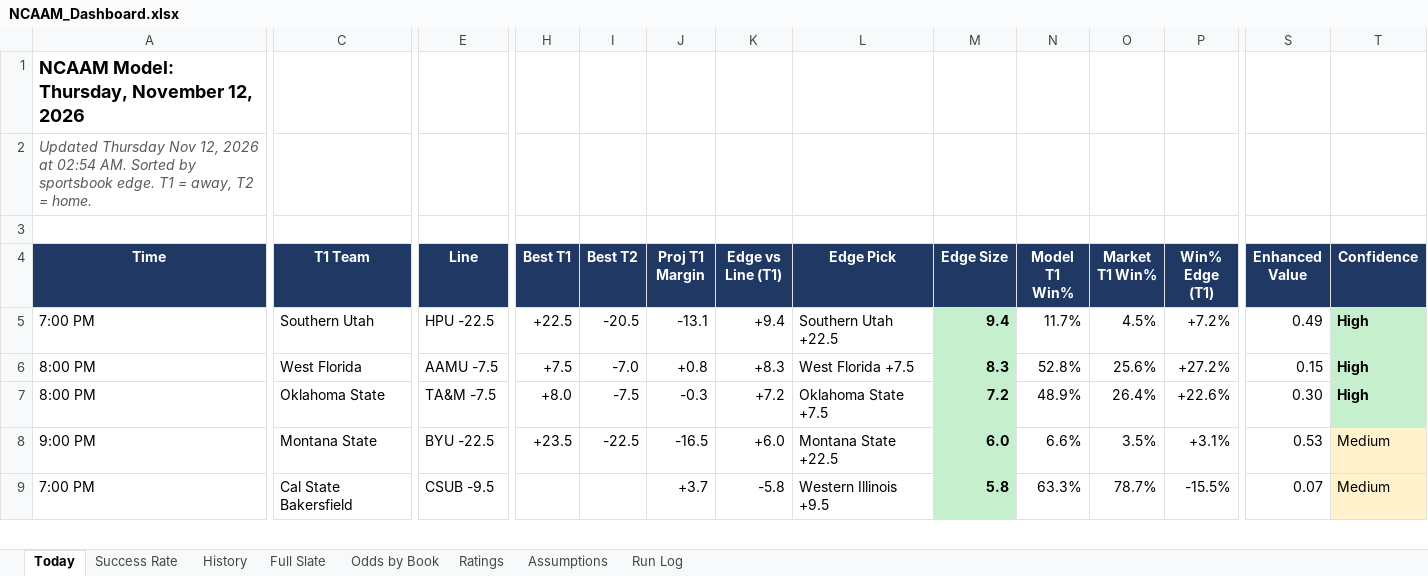
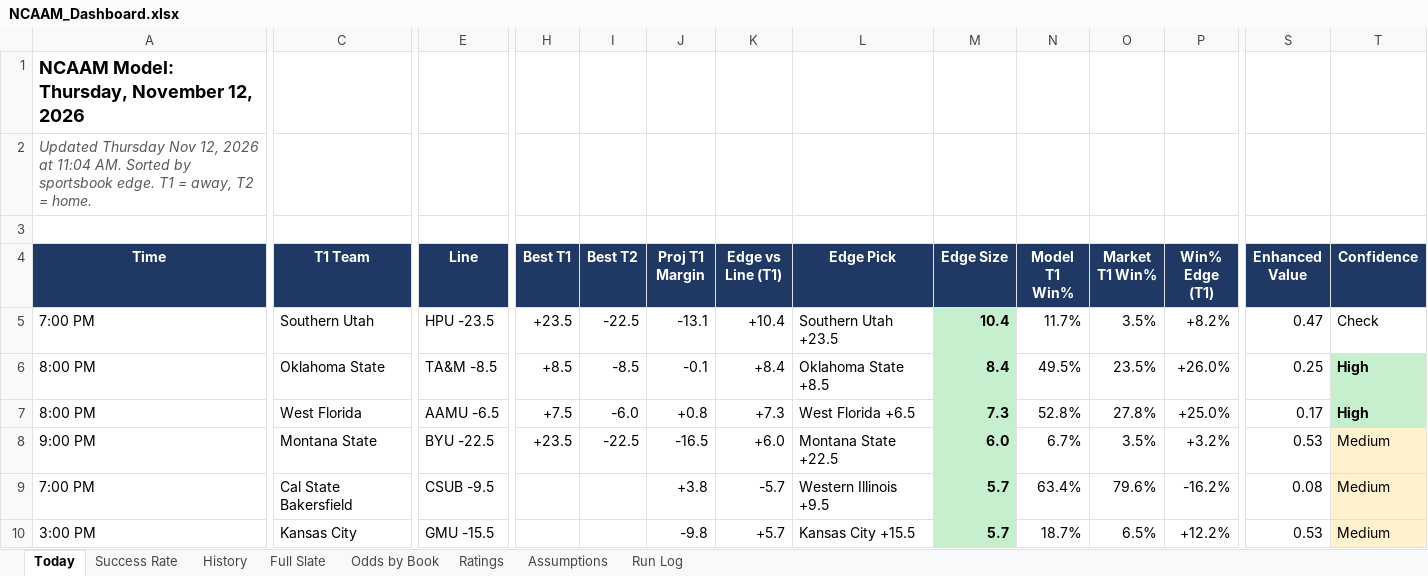
Before and after one commit to coltenmorris/ncaam-model, an Excel workbook: docs/NCAAM_Dashboard.xlsx, sheet Today, drawn as a sheet; only a part is shown, gaps mark what is left out; values as stored, in another font and other column widths than the file's, no borders; removed rows and columns are numbered as before the commit, all else as after; rows hold the shown columns only; the diff covers the shown part only; the diff names each change by its address in the sheet, - before the commit and + after, or states it on an @@ line.

```diff
--- a/docs/NCAAM_Dashboard.xlsx (sheet Today)
+++ b/docs/NCAAM_Dashboard.xlsx (sheet Today)
-A2 (Time): …2026 at 02:54 AM. Sorted…
+A2 (Time): …2026 at 11:04 AM. Sorted…
-E5 (Line): HPU -22.5
+E5 (Line): HPU -23.5
-H5 (Best T1): +22.5
+H5 (Best T1): +23.5
-I5 (Best T2): -20.5
+I5 (Best T2): -22.5
-K5 (Edge vs Line (T1)): +9.4
+K5 (Edge vs Line (T1)): +10.4
-L5 (Edge Pick): Southern Utah +22.5
+L5 (Edge Pick): Southern Utah +23.5
-M5 (Edge Size): 9.4
+M5 (Edge Size): 10.4
-O5 (Market T1 Win%): 4.5%
+O5 (Market T1 Win%): 3.5%
-P5 (Win% Edge (T1)): +7.2%
+P5 (Win% Edge (T1)): +8.2%
-S5 (Enhanced Value): 0.49
+S5 (Enhanced Value): 0.47
-T5 (Confidence): High
+T5 (Confidence): Check
@@ T5 fill: #C6EFCE → none, bold: on → off @@
+row 6: 8:00 PM | Oklahoma State | TA&M -8.5 | +8.5 | -8.5 | -0.1 | +8.4 | Oklahoma State +8.5 | 8.4 | 49.5% | 23.5% | +26.0% | 0.25 | High
-E7 (Line): AAMU -7.5
+E7 (Line): AAMU -6.5
-I7 (Best T2): -7.0
+I7 (Best T2): -6.0
-K7 (Edge vs Line (T1)): +8.3
+K7 (Edge vs Line (T1)): +7.3
-L7 (Edge Pick): West Florida +7.5
+L7 (Edge Pick): West Florida +6.5
-M7 (Edge Size): 8.3
+M7 (Edge Size): 7.3
-O7 (Market T1 Win%): 25.6%
+O7 (Market T1 Win%): 27.8%
-P7 (Win% Edge (T1)): +27.2%
+P7 (Win% Edge (T1)): +25.0%
-S7 (Enhanced Value): 0.15
+S7 (Enhanced Value): 0.17
-row 7: 8:00 PM | Oklahoma State | TA&M -7.5 | +8.0 | -7.5 | -0.3 | +7.2 | Oklahoma State +7.5 | 7.2 | 48.9% | 26.4% | +22.6% | 0.30 | High
-N8 (Model T1 Win%): 6.6%
+N8 (Model T1 Win%): 6.7%
-P8 (Win% Edge (T1)): +3.1%
+P8 (Win% Edge (T1)): +3.2%
-J9 (Proj T1 Margin): +3.7
+J9 (Proj T1 Margin): +3.8
-K9 (Edge vs Line (T1)): -5.8
+K9 (Edge vs Line (T1)): -5.7
-M9 (Edge Size): 5.8
+M9 (Edge Size): 5.7
-N9 (Model T1 Win%): 63.3%
+N9 (Model T1 Win%): 63.4%
-O9 (Market T1 Win%): 78.7%
+O9 (Market T1 Win%): 79.6%
-P9 (Win% Edge (T1)): -15.5%
+P9 (Win% Edge (T1)): -16.2%
-S9 (Enhanced Value): 0.07
+S9 (Enhanced Value): 0.08
+row 10: 3:00 PM | Kansas City | GMU -15.5 |  |  | -9.8 | +5.7 | Kansas City +15.5 | 5.7 | 18.7% | 6.5% | +12.2% | 0.53 | Medium
```
Also changed, not shown: 8 added rows, 9 removed rows, 44 edited cells and cell formats elsewhere in this sheet, sheet Ratings, sheet Full Slate, sheet Odds by Book, sheet History, sheet Run Log, sheet Success Rate, 7 other files.
